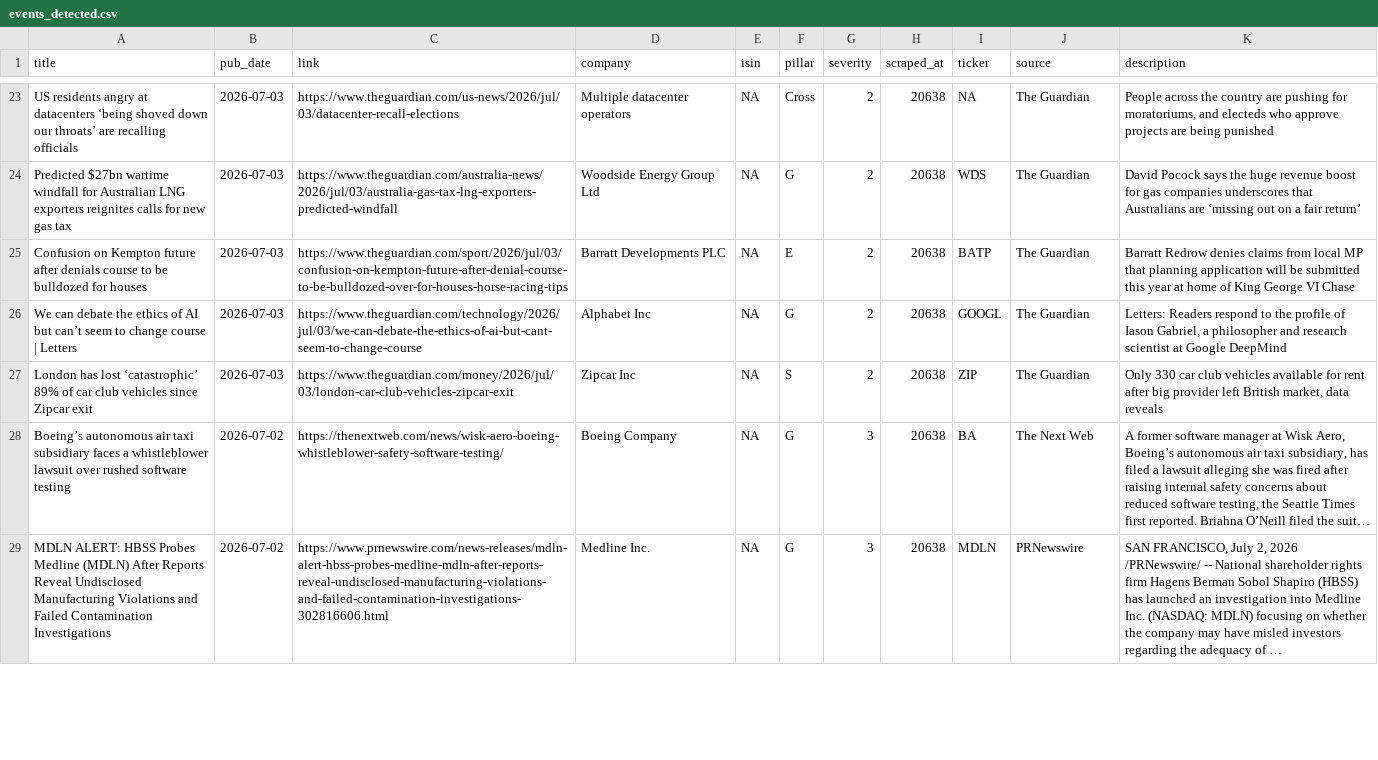
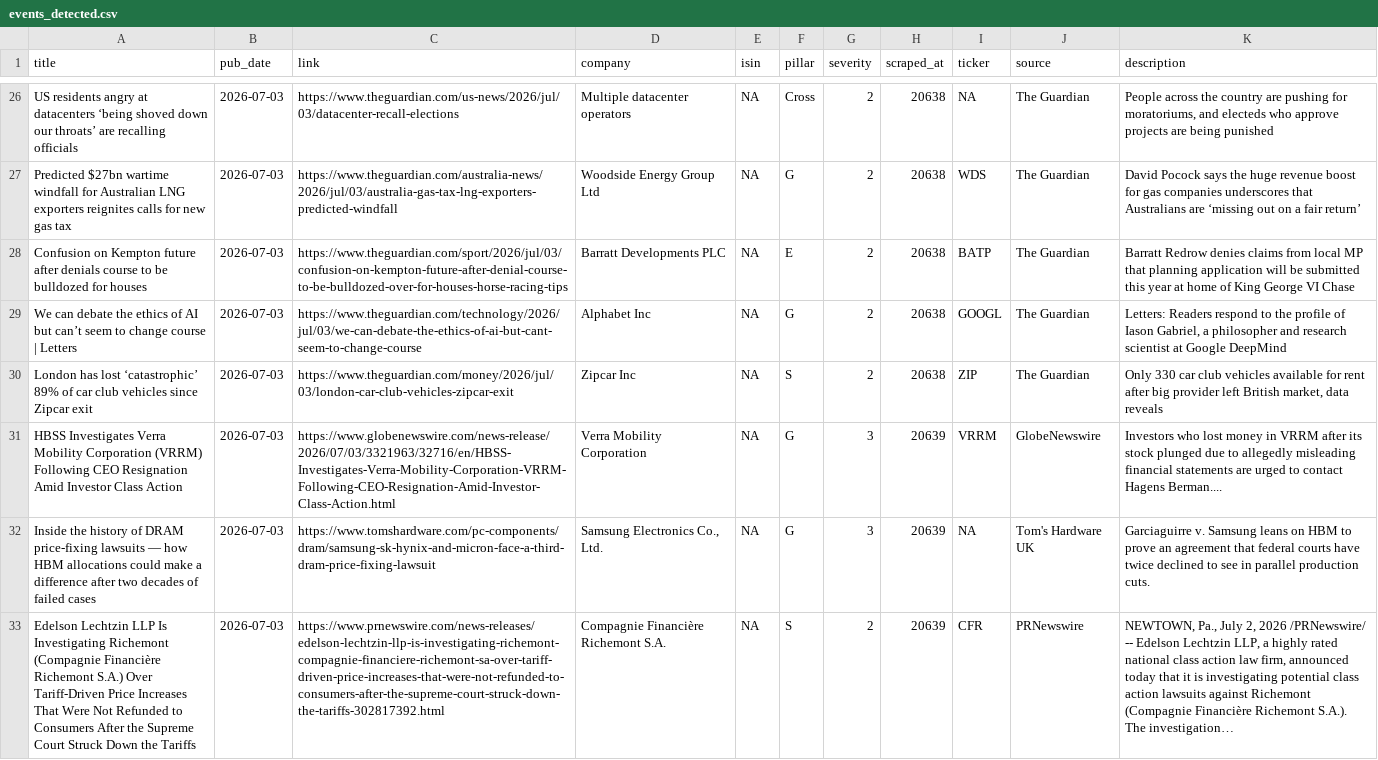
Before and after one commit to nabiel1200-ai/ESG, a CSV file: data/events_detected.csv, drawn as a sheet; only a part is shown, gaps mark what is left out; the shorter side is filled out with more unchanged rows; the diff covers the shown part only; the diff names each change by its address in the sheet, - before the commit and + after, or states it on an @@ line.

```diff
--- a/data/events_detected.csv
+++ b/data/events_detected.csv
+row 31: HBSS Investigates Verra Mobility Corporation (VRRM) Following CEO Resignation Amid Investor Class Action | 2026-07-03 | https://www.globenewswire.com/news-release/2026/07/03/3321963/32716/en/HBSS-Investigates-Verra-Mobility-Corporation-VRRM-Following-CEO-Resignation-Amid-Investor-Class-Action.html | Verra Mobility Corporation | NA | G | 3 | 20639 | VRRM | GlobeNewswire | Investors who lost money in VRRM after its stock plunged due to allegedly misleading financial statements are urged to contact Hagens Berman....
+row 32: Inside the history of DRAM price-fixing lawsuits — how HBM allocations could make a difference after two decades of failed cases | 2026-07-03 | https://www.tomshardware.com/pc-components/dram/samsung-sk-hynix-and-micron-face-a-third-dram-price-fixing-lawsuit | Samsung Electronics Co., Ltd. | NA | G | 3 | 20639 | NA | Tom's Hardware UK | Garciaguirre v. Samsung leans on HBM to prove an agreement that federal courts have twice declined to see in parallel production cuts.
+row 33: Edelson Lechtzin LLP Is Investigating Richemont (Compagnie Financière Richemont S.A.) Over Tariff-Driven Price Increases That Were Not Refunded to Consumers After the Supreme Court Struck Down the Tariffs | 2026-07-03 | https://www.prnewswire.com/news-releases/edelson-lechtzin-llp-is-investigating-richemont-compagnie-financiere-richemont-sa-over-tariff-driven-price-increases-that-were-not-refunded-to-consumers-after-the-supreme-court-struck-down-the-tariffs-302817392.html | Compagnie Financière Richemont S.A. | NA | S | 2 | 20639 | CFR | PRNewswire | NEWTOWN, Pa., July 2, 2026 /PRNewswire/ -- Edelson Lechtzin LLP, a highly rated national class action law firm, announced today that it is investigating potential class action lawsuits against Richemont (Compagnie Financière Richemont S.A.). The investigation…
```
Also changed, not shown: 6 added rows elsewhere in this file, data/signals_live.csv.
